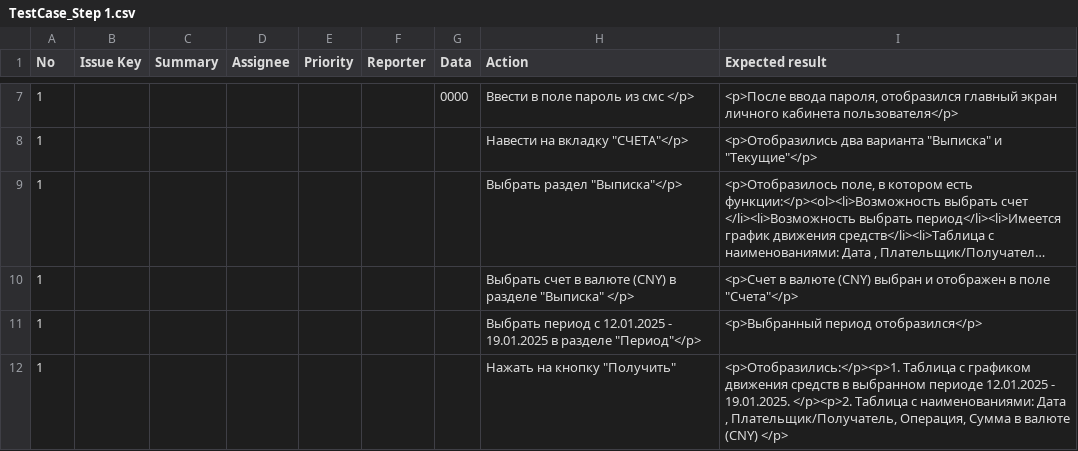
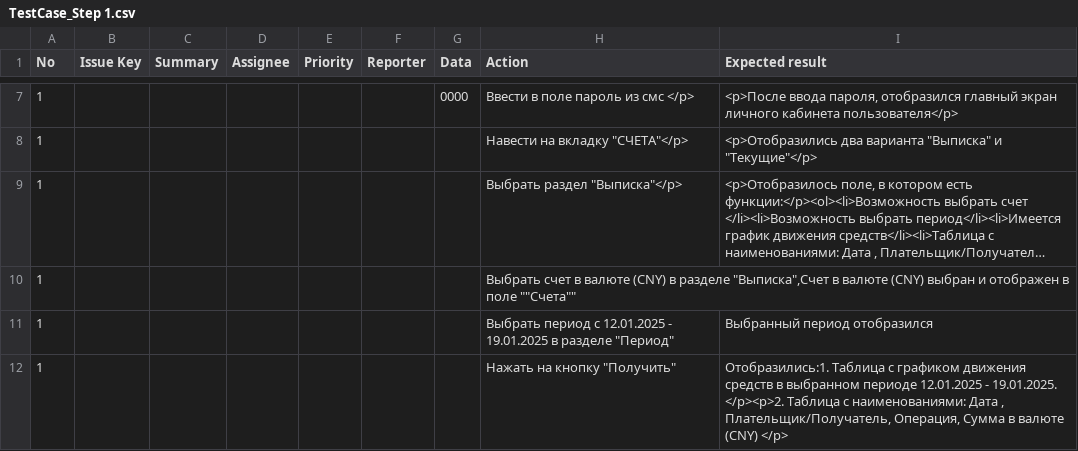
Before and after one commit to Mariavesna01/Final-Project_QA, a CSV file: Test-cases/TestCase_Step 1.csv, drawn as a sheet; only a part is shown, gaps mark what is left out; long unchanged cells end in …; the diff names each change by its address in the sheet, - before the commit and + after, or states it on an @@ line.

Commit message:
Update TestCase_Step 1.csv

```diff
--- a/Test-cases/TestCase_Step 1.csv
+++ b/Test-cases/TestCase_Step 1.csv
-H10 (Action): …в разделе "Выписка" </p>
+H10 (Action): …в разделе "Выписка",Счет в валюте (СNY) выбран и отображен в поле ""Счета""
-I10 (Expected result): <p>Счет в валюте (СNY) выбран и отображен в поле "Счета"</p>
+I10 (Expected result): (empty)
-H11 (Action): …в разделе "Период"</p>
+H11 (Action): …в разделе "Период"
-I11 (Expected result): <p>Выбранный период отобразился</p>
+I11 (Expected result): Выбранный период отобразился
-I12 (Expected result): <p>Отобразились:</p><p>1. Таблица с…
+I12 (Expected result): Отобразились:1. Таблица с…
```
